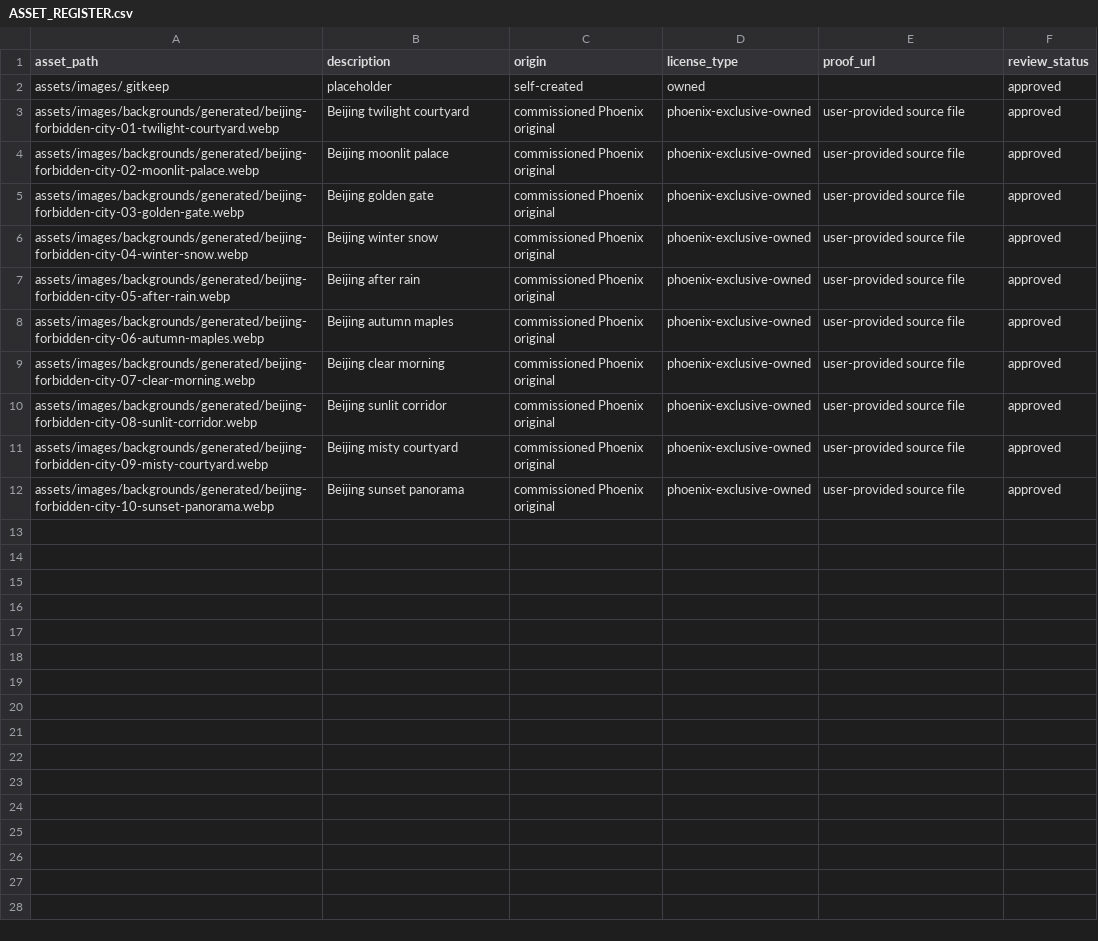
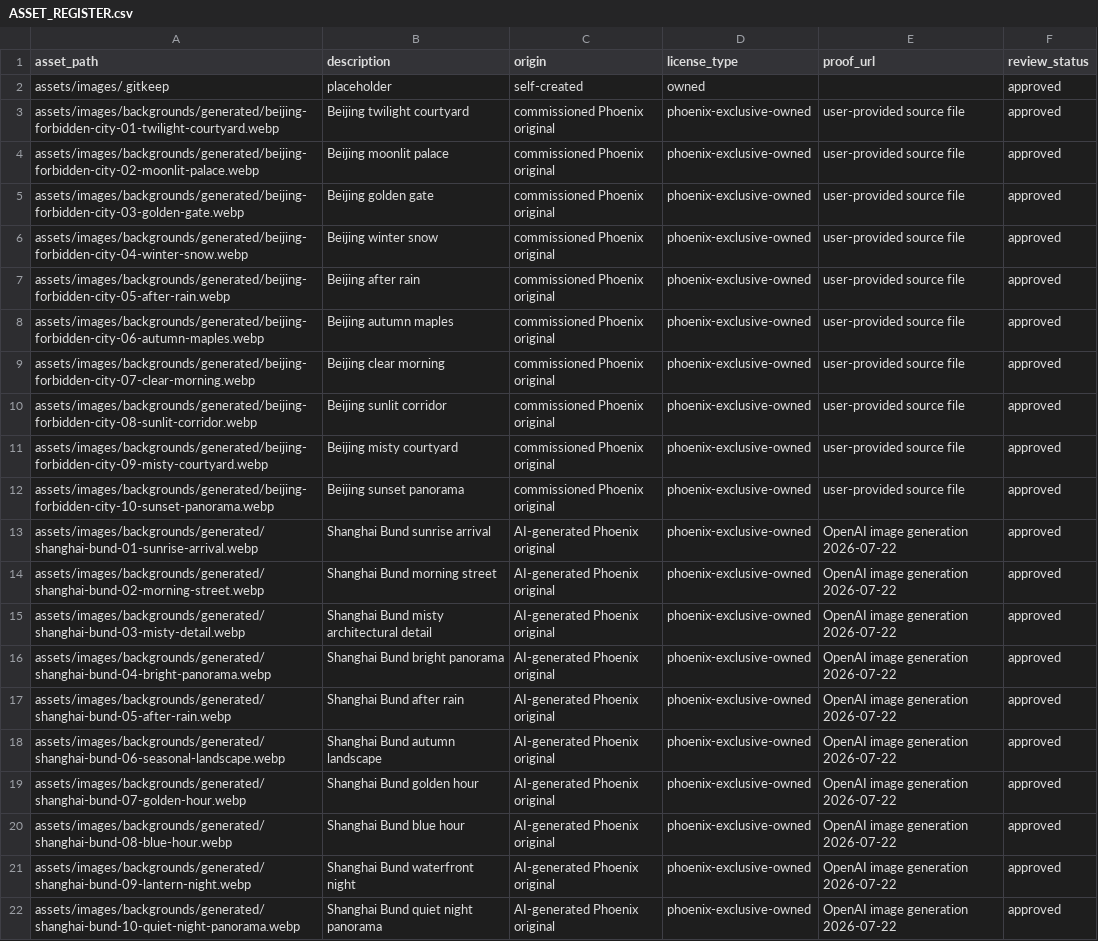
Before and after one commit to dhv5bnmfmh-cmyk/phoenix-journeys, a CSV file: design/ASSET_REGISTER.csv, drawn as a sheet.

Commit message:
feat: add Shanghai ten-image background library

```diff
--- a/design/ASSET_REGISTER.csv
+++ b/design/ASSET_REGISTER.csv
@@ -12 +12,11 @@ assets/images/backgrounds/generated/beijing-forbidden-city-09-misty-courtyard.we
 assets/images/backgrounds/generated/beijing-forbidden-city-10-sunset-panorama.webp,Beijing sunset panorama,commissioned Phoenix original,phoenix-exclusive-owned,user-provided source file,approved
+assets/images/backgrounds/generated/shanghai-bund-01-sunrise-arrival.webp,Shanghai Bund sunrise arrival,AI-generated Phoenix original,phoenix-exclusive-owned,OpenAI image generation 2026-07-22,approved
+assets/images/backgrounds/generated/shanghai-bund-02-morning-street.webp,Shanghai Bund morning street,AI-generated Phoenix original,phoenix-exclusive-owned,OpenAI image generation 2026-07-22,approved
+assets/images/backgrounds/generated/shanghai-bund-03-misty-detail.webp,Shanghai Bund misty architectural detail,AI-generated Phoenix original,phoenix-exclusive-owned,OpenAI image generation 2026-07-22,approved
+assets/images/backgrounds/generated/shanghai-bund-04-bright-panorama.webp,Shanghai Bund bright panorama,AI-generated Phoenix original,phoenix-exclusive-owned,OpenAI image generation 2026-07-22,approved
+assets/images/backgrounds/generated/shanghai-bund-05-after-rain.webp,Shanghai Bund after rain,AI-generated Phoenix original,phoenix-exclusive-owned,OpenAI image generation 2026-07-22,approved
+assets/images/backgrounds/generated/shanghai-bund-06-seasonal-landscape.webp,Shanghai Bund autumn landscape,AI-generated Phoenix original,phoenix-exclusive-owned,OpenAI image generation 2026-07-22,approved
+assets/images/backgrounds/generated/shanghai-bund-07-golden-hour.webp,Shanghai Bund golden hour,AI-generated Phoenix original,phoenix-exclusive-owned,OpenAI image generation 2026-07-22,approved
+assets/images/backgrounds/generated/shanghai-bund-08-blue-hour.webp,Shanghai Bund blue hour,AI-generated Phoenix original,phoenix-exclusive-owned,OpenAI image generation 2026-07-22,approved
+assets/images/backgrounds/generated/shanghai-bund-09-lantern-night.webp,Shanghai Bund waterfront night,AI-generated Phoenix original,phoenix-exclusive-owned,OpenAI image generation 2026-07-22,approved
+assets/images/backgrounds/generated/shanghai-bund-10-quiet-night-panorama.webp,Shanghai Bund quiet night panorama,AI-generated Phoenix original,phoenix-exclusive-owned,OpenAI image generation 2026-07-22,approved
```
Also changed, not shown: 13 other files.
